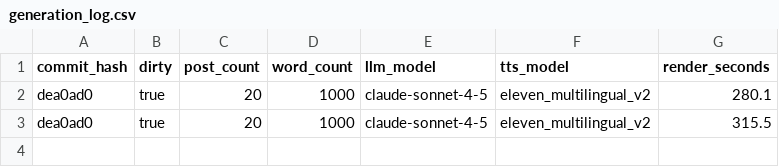
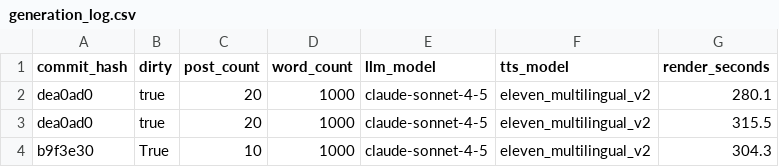
Before and after one commit to kyleawayan/your-podcast, a CSV file: generation_log.csv, drawn as a sheet.

Commit message:
chore: new generation log

```diff
--- a/generation_log.csv
+++ b/generation_log.csv
@@ -3 +3,2 @@ dea0ad0,true,20,1000,claude-sonnet-4-5,eleven_multilingual_v2,280.1
 dea0ad0,true,20,1000,claude-sonnet-4-5,eleven_multilingual_v2,315.5
+b9f3e30,True,10,1000,claude-sonnet-4-5,eleven_multilingual_v2,304.3
```
